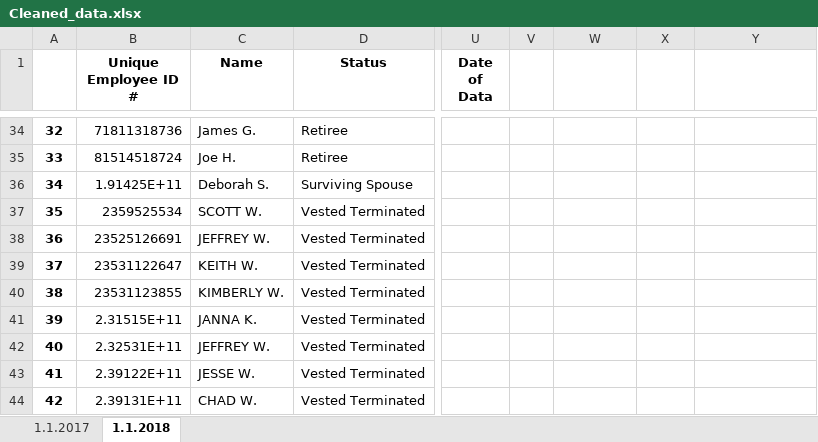
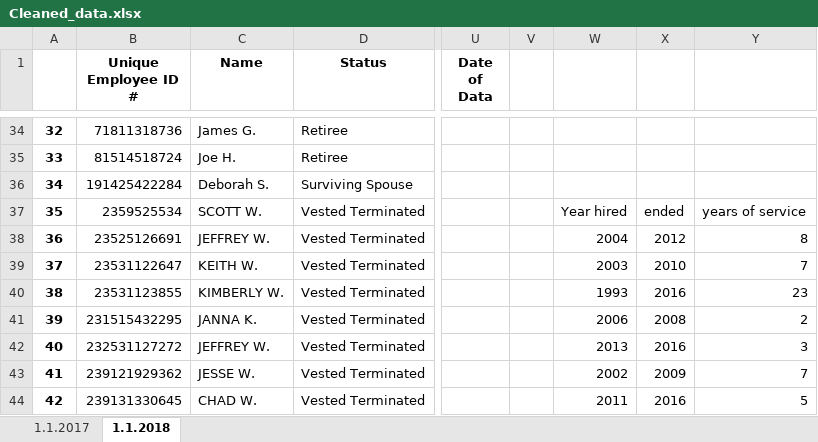
Before and after one commit to aperconti/TakeHome, an Excel workbook: Cleaned_data.xlsx, sheet 1.1.2018, drawn as a sheet; only a part is shown, gaps mark what is left out; values as stored, in another font and other column widths than the file's, no borders; the diff covers the shown part only; the diff names each change by its address in the sheet, - before the commit and + after, or states it on an @@ line.

Commit message:
checking excel file export from dataframe

```diff
--- a/Cleaned_data.xlsx (sheet 1.1.2018)
+++ b/Cleaned_data.xlsx (sheet 1.1.2018)
-B36 (Unique Employee ID #): 1.91425E+11
+B36 (Unique Employee ID #): 191425422284
-W37: (empty)
+W37: Year hired
-X37: (empty)
+X37: ended
-Y37: (empty)
+Y37: years of service
-W38: (empty)
+W38: 2004
-X38: (empty)
+X38: 2012
-Y38: (empty)
+Y38: 8
-W39: (empty)
+W39: 2003
-X39: (empty)
+X39: 2010
-Y39: (empty)
+Y39: 7
-W40: (empty)
+W40: 1993
-X40: (empty)
+X40: 2016
-Y40: (empty)
+Y40: 23
-B41 (Unique Employee ID #): 2.31515E+11
+B41 (Unique Employee ID #): 231515432295
-W41: (empty)
+W41: 2006
-X41: (empty)
+X41: 2008
-Y41: (empty)
+Y41: 2
-B42 (Unique Employee ID #): 2.32531E+11
+B42 (Unique Employee ID #): 232531127272
-W42: (empty)
+W42: 2013
-X42: (empty)
+X42: 2016
-Y42: (empty)
+Y42: 3
-B43 (Unique Employee ID #): 2.39122E+11
+B43 (Unique Employee ID #): 239121929362
-W43: (empty)
+W43: 2002
-X43: (empty)
+X43: 2009
-Y43: (empty)
+Y43: 7
-B44 (Unique Employee ID #): 2.39131E+11
+B44 (Unique Employee ID #): 239131330645
-W44: (empty)
+W44: 2011
-X44: (empty)
+X44: 2016
-Y44: (empty)
+Y44: 5
```
Also changed, not shown: 1 added row and 16 edited cells elsewhere in this sheet, sheet 1.1.2017.
